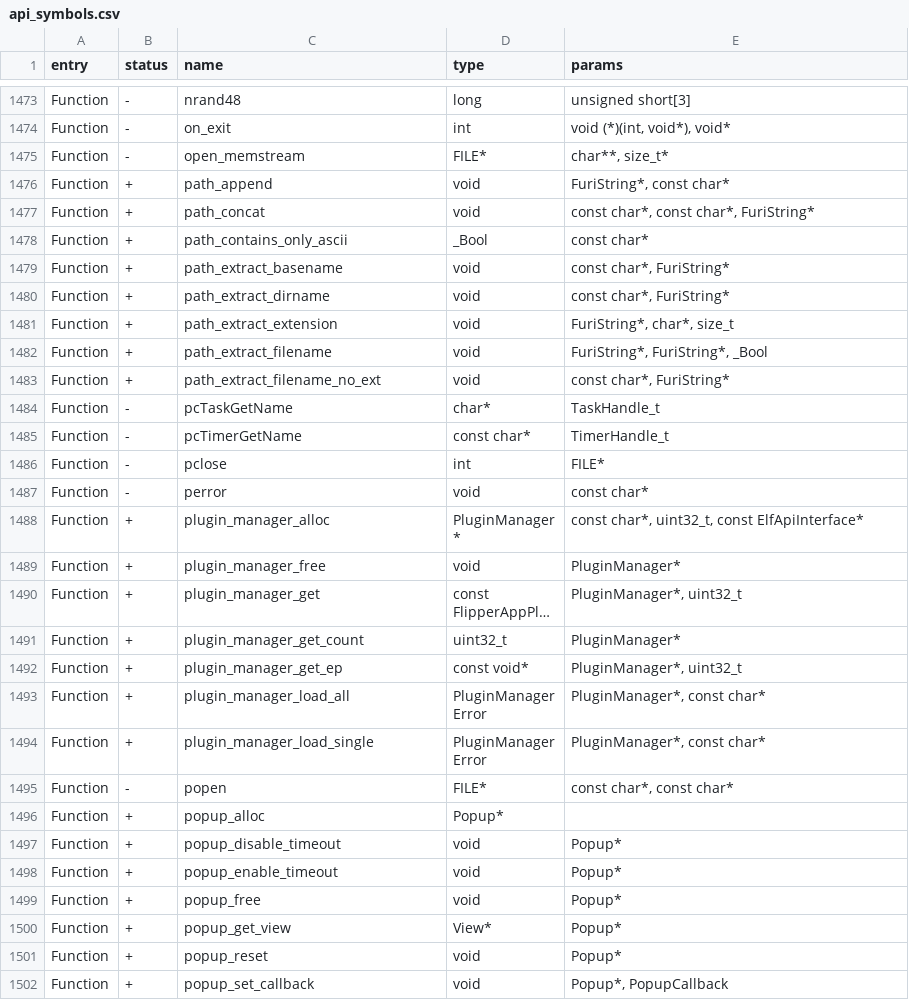
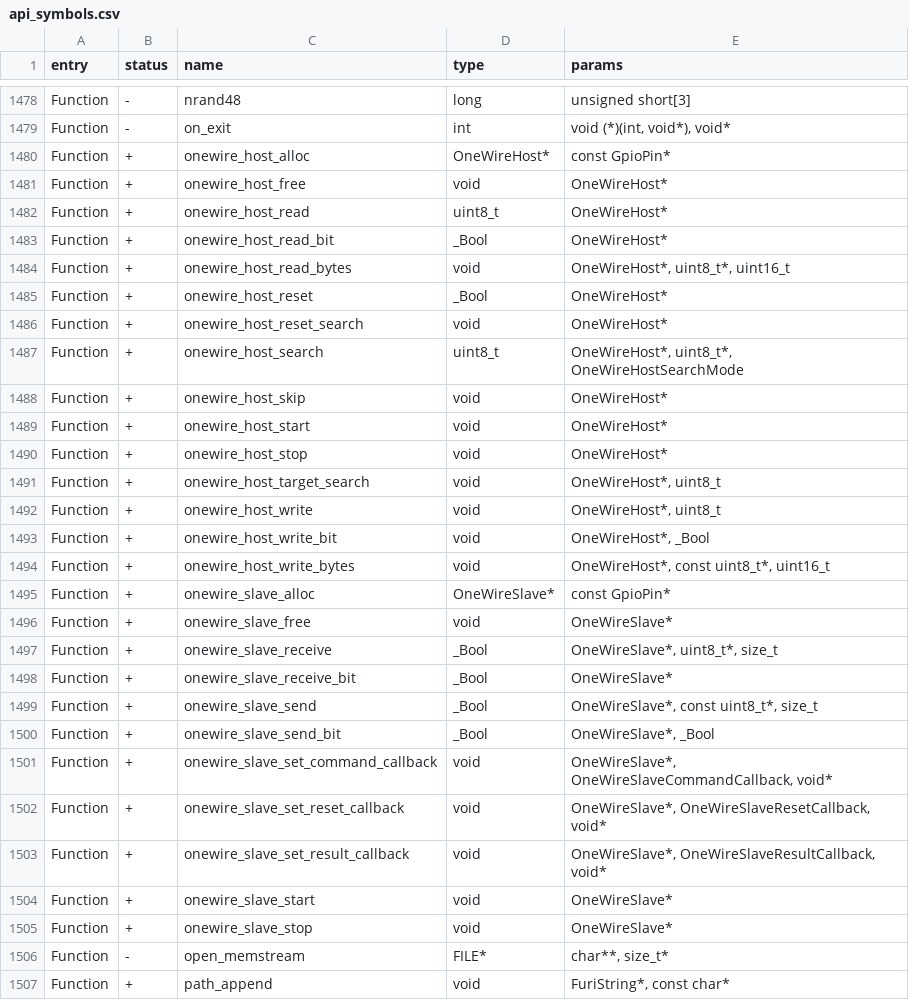
Before and after one commit to Gustav-png/Moon-Firmware, a CSV file: firmware/targets/f18/api_symbols.csv, drawn as a sheet; only a part is shown, gaps mark what is left out; the shorter side is filled out with more unchanged rows; long unchanged cells end in …; the diff covers the shown part only.

Commit message:
[FL-3168] Add one_wire lib to f18, separate ibutton (#2509)
* Separate ibutton to its own module, add one_wire to f18
* Move onewire cli to a separate app

Co-authored-by: Aleksandr Kutuzov <alleteam@gmail.com>

```diff
--- a/firmware/targets/f18/api_symbols.csv
+++ b/firmware/targets/f18/api_symbols.csv
@@ -1474,2 +1479,28 @@ Function,-,nrand48,long,unsigned short[3]
 Function,-,on_exit,int,"void (*)(int, void*), void*"
+Function,+,onewire_host_alloc,OneWireHost*,const GpioPin*
+Function,+,onewire_host_free,void,OneWireHost*
+Function,+,onewire_host_read,uint8_t,OneWireHost*
+Function,+,onewire_host_read_bit,_Bool,OneWireHost*
+Function,+,onewire_host_read_bytes,void,"OneWireHost*, uint8_t*, uint16_t"
+Function,+,onewire_host_reset,_Bool,OneWireHost*
+Function,+,onewire_host_reset_search,void,OneWireHost*
+Function,+,onewire_host_search,uint8_t,"OneWireHost*, uint8_t*, OneWireHostSearchMode"
+Function,+,onewire_host_skip,void,OneWireHost*
+Function,+,onewire_host_start,void,OneWireHost*
+Function,+,onewire_host_stop,void,OneWireHost*
+Function,+,onewire_host_target_search,void,"OneWireHost*, uint8_t"
+Function,+,onewire_host_write,void,"OneWireHost*, uint8_t"
+Function,+,onewire_host_write_bit,void,"OneWireHost*, _Bool"
+Function,+,onewire_host_write_bytes,void,"OneWireHost*, const uint8_t*, uint16_t"
+Function,+,onewire_slave_alloc,OneWireSlave*,const GpioPin*
+Function,+,onewire_slave_free,void,OneWireSlave*
+Function,+,onewire_slave_receive,_Bool,"OneWireSlave*, uint8_t*, size_t"
+Function,+,onewire_slave_receive_bit,_Bool,OneWireSlave*
+Function,+,onewire_slave_send,_Bool,"OneWireSlave*, const uint8_t*, size_t"
+Function,+,onewire_slave_send_bit,_Bool,"OneWireSlave*, _Bool"
+Function,+,onewire_slave_set_command_callback,void,"OneWireSlave*, OneWireSlaveCommandCallback, void*"
+Function,+,onewire_slave_set_reset_callback,void,"OneWireSlave*, OneWireSlaveResetCallback, void*"
+Function,+,onewire_slave_set_result_callback,void,"OneWireSlave*, OneWireSlaveResultCallback, void*"
+Function,+,onewire_slave_start,void,OneWireSlave*
+Function,+,onewire_slave_stop,void,OneWireSlave*
 Function,-,open_memstream,FILE*,"char**, size_t*"
```
Also changed, not shown: 5 added rows elsewhere in this file, firmware/targets/f7/api_symbols.csv, 52 other files.
